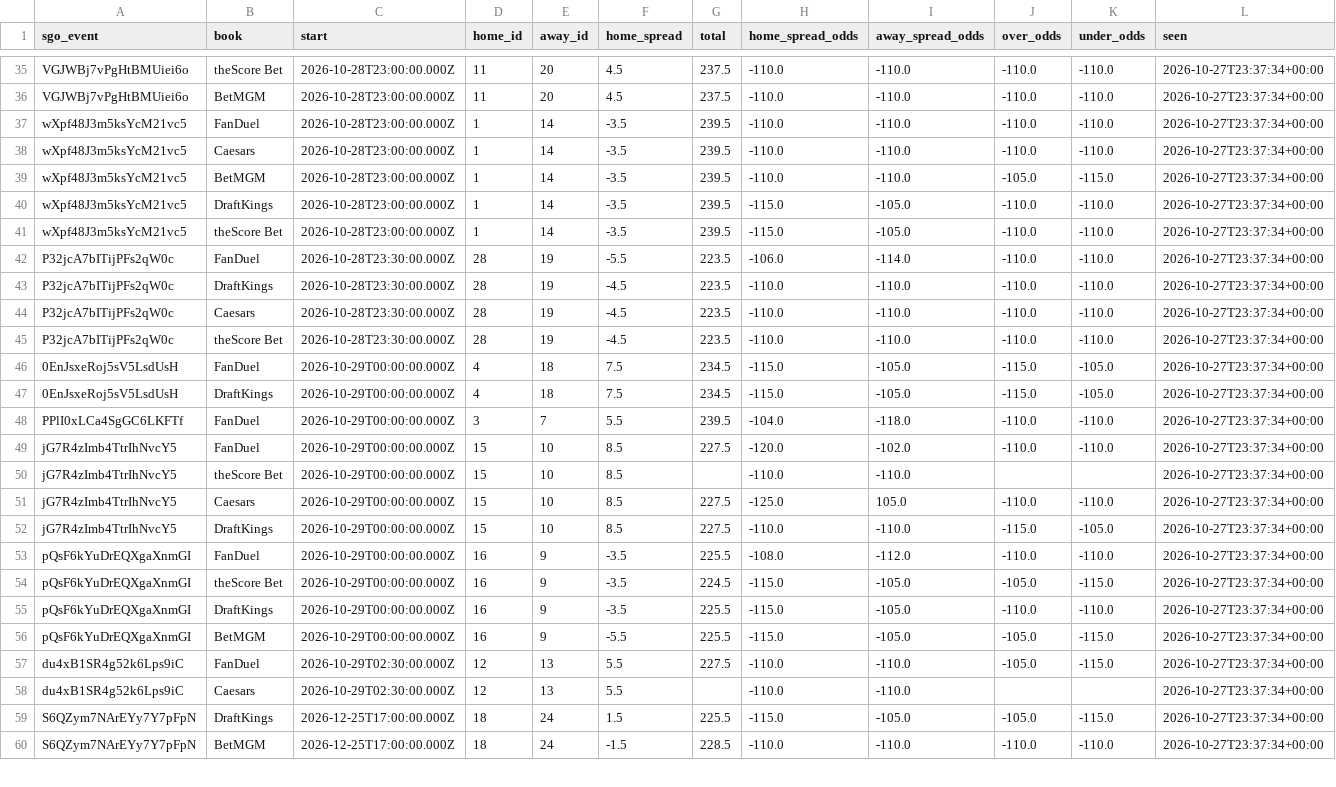
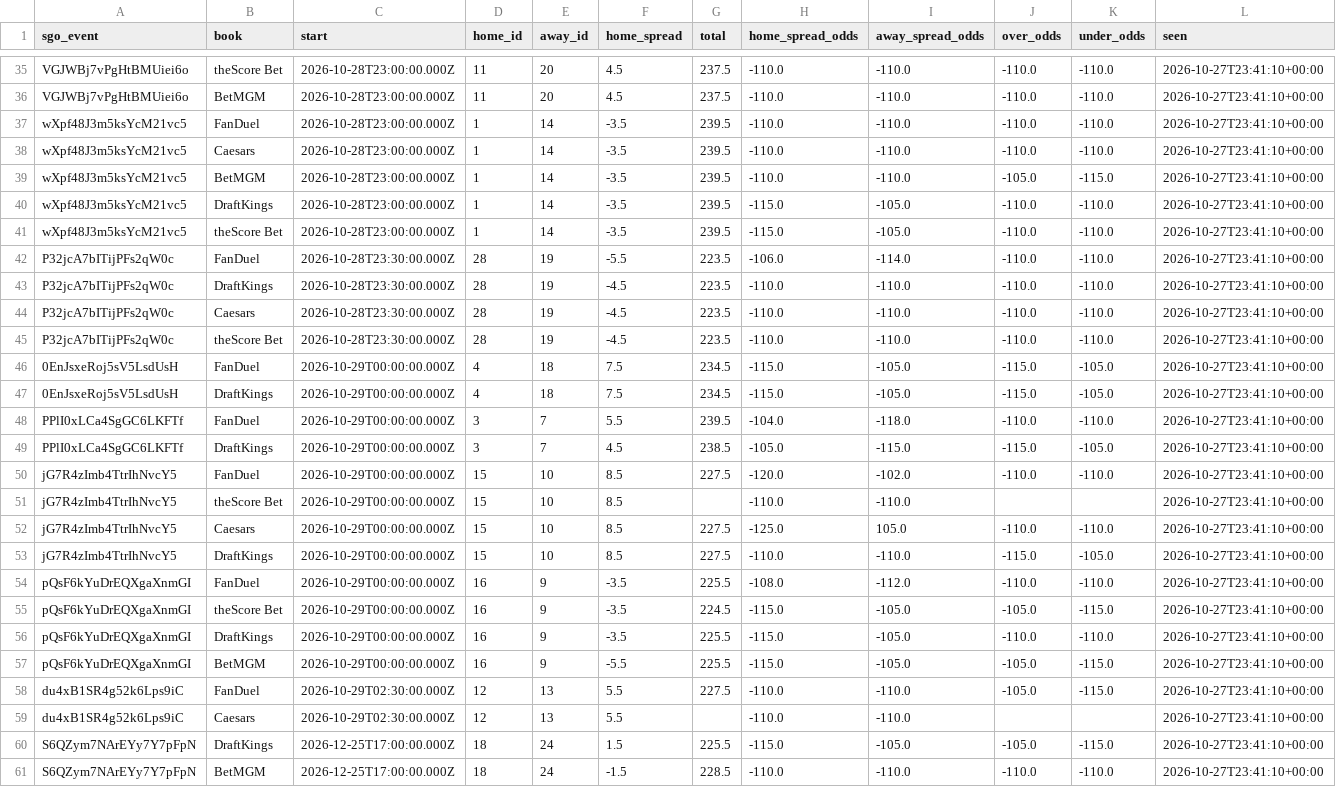
Before and after one commit to barrca12-rgb/NBA, a CSV file: lines/closing.csv, drawn as a sheet; only a part is shown, gaps mark what is left out; addresses are those after the commit; the diff covers the shown part only; the diff names each change by its address in the sheet, - before the commit and + after, or states it on an @@ line.

```diff
--- a/lines/closing.csv
+++ b/lines/closing.csv
-L35:L48 (seen): 2026-10-27T23:37:34+00:00
+L35:L48 (seen): 2026-10-27T23:41:10+00:00
+row 49: PPlI0xLCa4SgGC6LKFTf | DraftKings | 2026-10-29T00:00:00.000Z | 3 | 7 | 4.5 | 238.5 | -105.0 | -115.0 | -115.0 | -105.0 | 2026-10-27T23:41:10+00:00
-L50:L61 (seen): 2026-10-27T23:37:34+00:00
+L50:L61 (seen): 2026-10-27T23:41:10+00:00
```
Also changed, not shown: 52 edited cells elsewhere in this file, lines/openers.csv, 4 other files.
